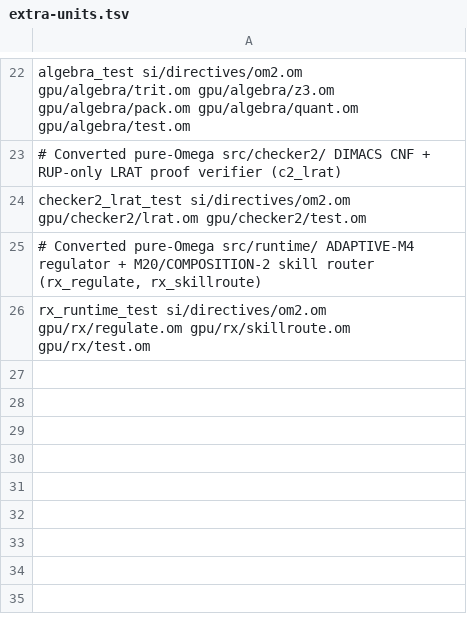
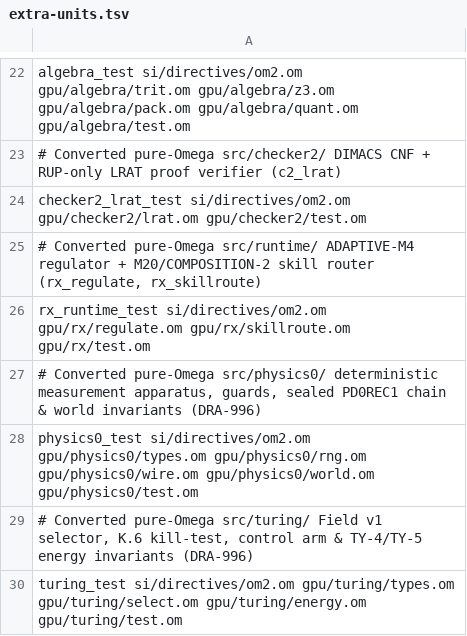
Before and after one commit to drakestapleton/omega-mv, a TSV file: gpu/extra-units.tsv, drawn as a sheet; only a part is shown, gaps mark what is left out.

Commit message:
DRA-996: convert core src/physics0 and src/turing to pure seeded .om under gpu/

```diff
--- a/gpu/extra-units.tsv
+++ b/gpu/extra-units.tsv
@@ -26 +26,5 @@ checker2_lrat_test si/directives/om2.om gpu/checker2/lrat.om gpu/checker2/test.o
 rx_runtime_test si/directives/om2.om gpu/rx/regulate.om gpu/rx/skillroute.om gpu/rx/test.om
+# Converted pure-Omega src/physics0/ deterministic measurement apparatus, guards, sealed PD0REC1 chain & world invariants (DRA-996)
+physics0_test si/directives/om2.om gpu/physics0/types.om gpu/physics0/rng.om gpu/physics0/wire.om gpu/physics0/world.om gpu/physics0/test.om
+# Converted pure-Omega src/turing/ Field v1 selector, K.6 kill-test, control arm & TY-4/TY-5 energy invariants (DRA-996)
+turing_test si/directives/om2.om gpu/turing/types.om gpu/turing/select.om gpu/turing/energy.om gpu/turing/test.om
```
Also changed, not shown: 9 other files.
